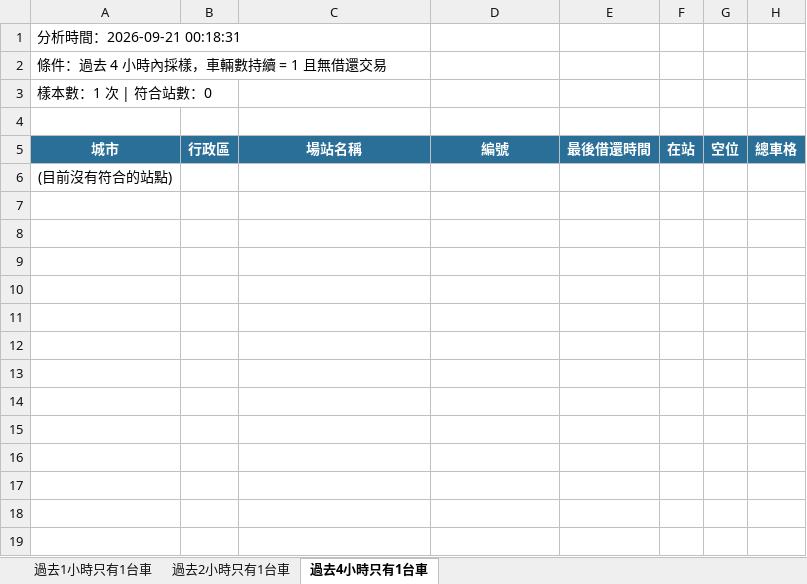
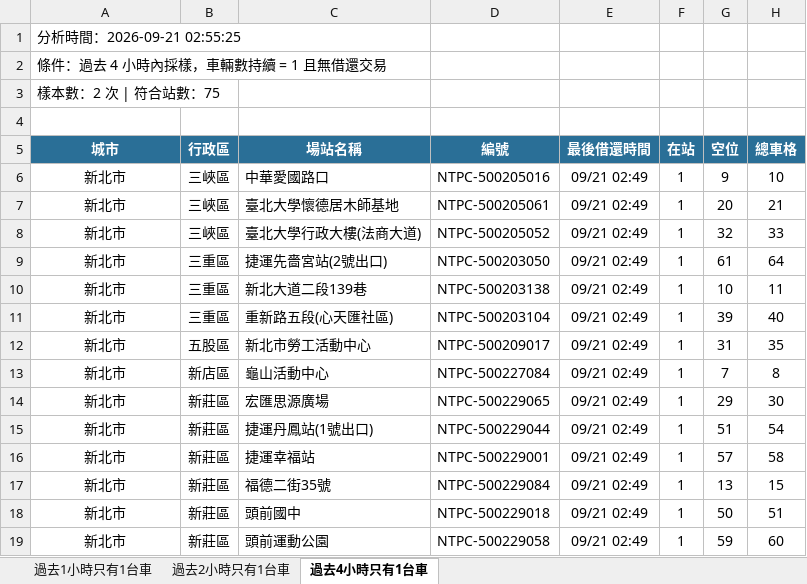
Before and after one commit to hippop3c/fixedbike, an Excel workbook: stale.xlsx, sheet 過去4小時只有1台車, drawn as a sheet; only a part is shown; values as stored, in another font and other column widths than the file's, no borders; removed rows and columns are numbered as before the commit, all else as after; the diff covers the shown part only; the diff names each change by its address in the sheet, - before the commit and + after, or states it on an @@ line.

```diff
--- a/stale.xlsx (sheet 過去4小時只有1台車)
+++ b/stale.xlsx (sheet 過去4小時只有1台車)
-A1 (城市): 分析時間：2026-09-21 00:18:31
+A1 (城市): 分析時間：2026-09-21 02:55:25
-A3 (城市): 樣本數：1 次 | 符合站數：0
+A3 (城市): 樣本數：2 次 | 符合站數：75
-row 6: (目前沒有符合的站點)
+row 6: 新北市 | 三峽區 | 中華愛國路口 | NTPC-500205016 | 09/21 02:49 | 1 | 9 | 10
+row 7: 新北市 | 三峽區 | 臺北大學懷德居木師基地 | NTPC-500205061 | 09/21 02:49 | 1 | 20 | 21
+row 8: 新北市 | 三峽區 | 臺北大學行政大樓(法商大道) | NTPC-500205052 | 09/21 02:49 | 1 | 32 | 33
+row 9: 新北市 | 三重區 | 捷運先嗇宮站(2號出口) | NTPC-500203050 | 09/21 02:49 | 1 | 61 | 64
+row 10: 新北市 | 三重區 | 新北大道二段139巷 | NTPC-500203138 | 09/21 02:49 | 1 | 10 | 11
+row 11: 新北市 | 三重區 | 重新路五段(心天匯社區) | NTPC-500203104 | 09/21 02:49 | 1 | 39 | 40
+row 12: 新北市 | 五股區 | 新北市勞工活動中心 | NTPC-500209017 | 09/21 02:49 | 1 | 31 | 35
+row 13: 新北市 | 新店區 | 龜山活動中心 | NTPC-500227084 | 09/21 02:49 | 1 | 7 | 8
+row 14: 新北市 | 新莊區 | 宏匯思源廣場 | NTPC-500229065 | 09/21 02:49 | 1 | 29 | 30
+row 15: 新北市 | 新莊區 | 捷運丹鳳站(1號出口) | NTPC-500229044 | 09/21 02:49 | 1 | 51 | 54
+row 16: 新北市 | 新莊區 | 捷運幸福站 | NTPC-500229001 | 09/21 02:49 | 1 | 57 | 58
+row 17: 新北市 | 新莊區 | 福德二街35號 | NTPC-500229084 | 09/21 02:49 | 1 | 13 | 15
+row 18: 新北市 | 新莊區 | 頭前國中 | NTPC-500229018 | 09/21 02:49 | 1 | 50 | 51
+row 19: 新北市 | 新莊區 | 頭前運動公園 | NTPC-500229058 | 09/21 02:49 | 1 | 59 | 60
```
Also changed, not shown: 61 added rows elsewhere in this sheet, sheet 過去1小時只有1台車, sheet 過去2小時只有1台車, 2 other files.
